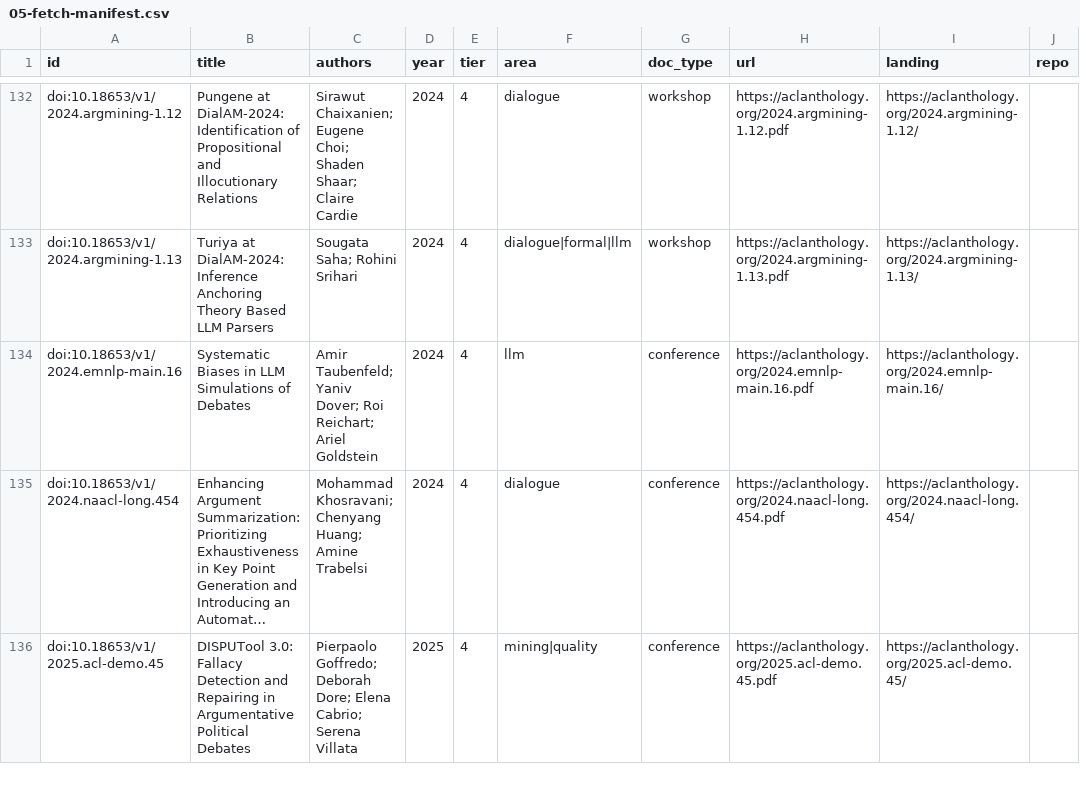
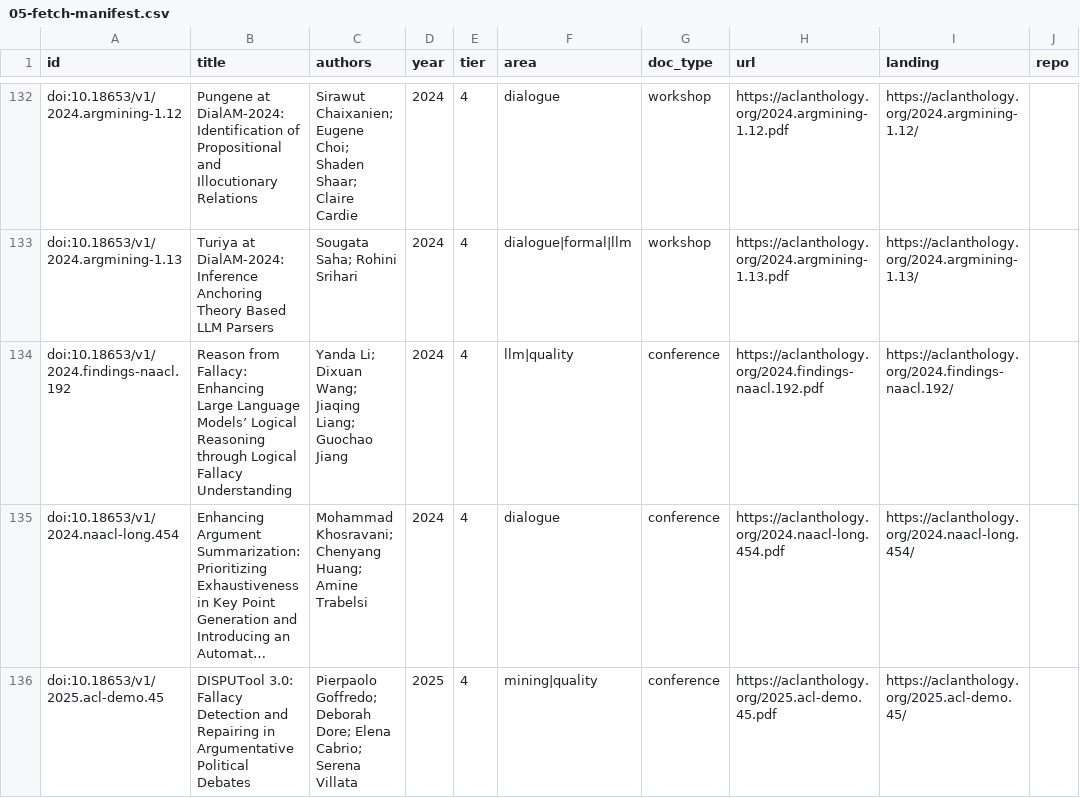
Before and after one commit to Noah-Shap/PythonDataScienceHandbook, a CSV file: argmine-corpus/deliverables/05-fetch-manifest.csv, drawn as a sheet; only a part is shown, gaps mark what is left out; long unchanged cells end in …; the diff covers the shown part only; the diff names each change by its address in the sheet, - before the commit and + after, or states it on an @@ line.

```diff
--- a/argmine-corpus/deliverables/05-fetch-manifest.csv
+++ b/argmine-corpus/deliverables/05-fetch-manifest.csv
-A134 (id): doi:10.18653/v1/2024.emnlp-main.16
+A134 (id): doi:10.18653/v1/2024.findings-naacl.192
-B134 (title): Systematic Biases in LLM Simulations of Debates
+B134 (title): Reason from Fallacy: Enhancing Large Language Models’ Logical Reasoning through Logical Fallacy Understanding
-C134 (authors): Amir Taubenfeld; Yaniv Dover; Roi Reichart; Ariel Goldstein
+C134 (authors): Yanda Li; Dixuan Wang; Jiaqing Liang; Guochao Jiang
-F134 (area): llm
+F134 (area): llm|quality
-H134 (url): https://aclanthology.org/2024.emnlp-main.16.pdf
+H134 (url): https://aclanthology.org/2024.findings-naacl.192.pdf
-I134 (landing): https://aclanthology.org/2024.emnlp-main.16/
+I134 (landing): https://aclanthology.org/2024.findings-naacl.192/
```
Also changed, not shown: 8 added rows, 8 removed rows and 9 edited cells elsewhere in this file, 2 other files.
